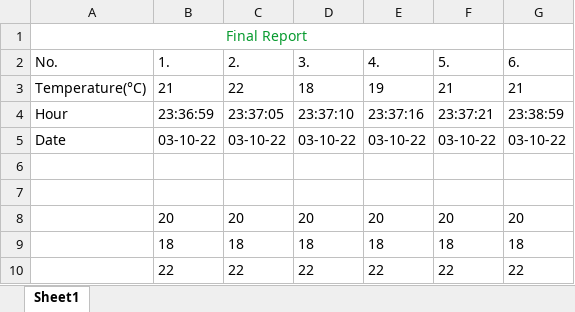
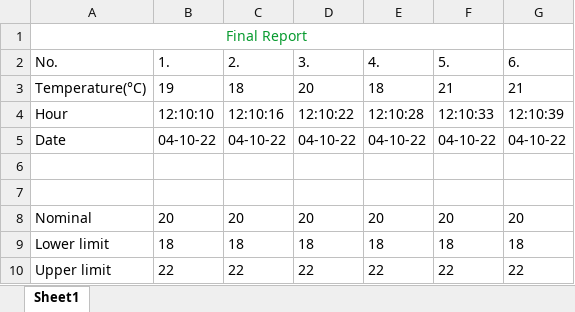
Before and after one commit to MihaiHusea/Excel_data_merge_app, an Excel workbook: report.xlsx, sheet Sheet1, drawn as a sheet; values as stored, in another font and other column widths than the file's, no borders; charts and pictures not drawn; removed rows and columns are numbered as before the commit, all else as after; the diff names each change by its address in the sheet, - before the commit and + after, or states it on an @@ line.

```diff
--- a/report.xlsx (sheet Sheet1)
+++ b/report.xlsx (sheet Sheet1)
-row 3: Temperature(°C) | 21 | 22 | 18 | 19 | 21 | 21
-row 4: Hour | 23:36:59 | 23:37:05 | 23:37:10 | 23:37:16 | 23:37:21 | 23:38:59
+row 3: Temperature(°C) | 19 | 18 | 20 | 18 | 21 | 21
+row 4: Hour | 12:10:10 | 12:10:16 | 12:10:22 | 12:10:28 | 12:10:33 | 12:10:39
-B5 (1.): 03-10-22
+B5 (1.): 04-10-22
-C5 (2.): 03-10-22
+C5 (2.): 04-10-22
-D5 (3.): 03-10-22
+D5 (3.): 04-10-22
-E5 (4.): 03-10-22
+E5 (4.): 04-10-22
-F5 (5.): 03-10-22
+F5 (5.): 04-10-22
-G5 (6.): 03-10-22
+G5 (6.): 04-10-22
-A8 (No.): (empty)
+A8 (No.): Nominal
-A9 (No.): (empty)
+A9 (No.): Lower limit
-A10 (No.): (empty)
+A10 (No.): Upper limit
```
Also changed, not shown: charts or pictures, date_hour.xlsx, source_file.xlsx, 1 other file.
